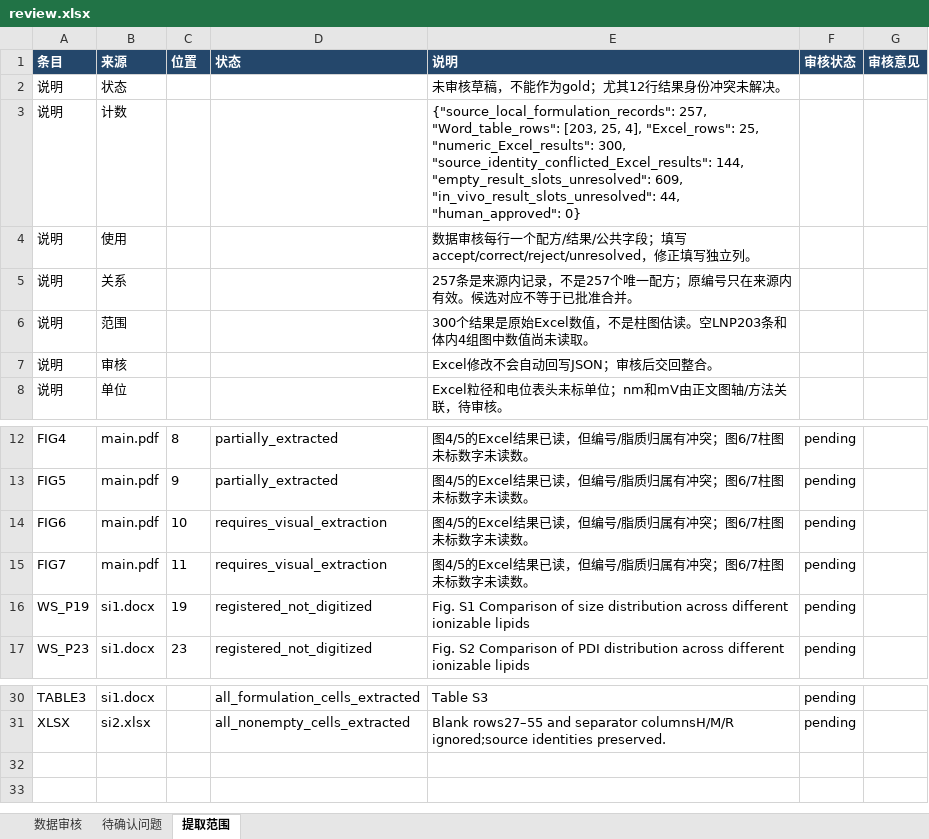
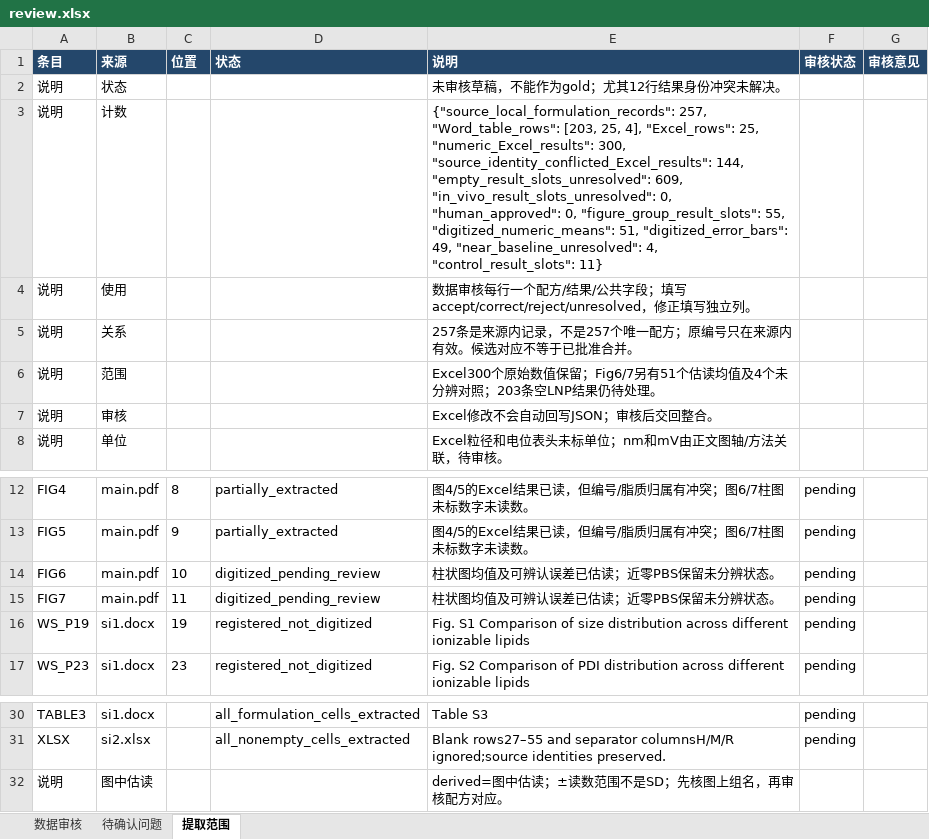
Before and after one commit to luhan611/ExtractionPreprocessingML, an Excel workbook: development_set/P003_Yu_2026_siRNA_Screening/review.xlsx, sheet 提取范围, drawn as a sheet; only a part is shown, gaps mark what is left out; values as stored, in another font and other column widths than the file's, no borders; the diff names each change by its address in the sheet, - before the commit and + after, or states it on an @@ line.

Commit message:
Add digitized siRNA study figure results and review provenance

```diff
--- a/development_set/P003_Yu_2026_siRNA_Screening/review.xlsx (sheet 提取范围)
+++ b/development_set/P003_Yu_2026_siRNA_Screening/review.xlsx (sheet 提取范围)
-E3 (说明): …609, "in_vivo_result_slots_unresolved": 44, "human_approved": 0}
+E3 (说明): …609, "in_vivo_result_slots_unresolved": 0, "human_approved": 0, "figure_group_result_slots": 55, "digitized_numeric_means": 51, "digitized_error_bars": 49, "near_baseline_unresolved": 4, "control_result_slots": 11}
-E6 (说明): 300个结果是原始Excel数值，不是柱图估读。空LNP203条和体内4组图中数值尚未读取。
+E6 (说明): Excel300个原始数值保留；Fig6/7另有51个估读均值及4个未分辨对照；203条空LNP结果仍待处理。
-D14:D15 (状态): requires_visual_extraction
+D14:D15 (状态): digitized_pending_review
-E14:E15 (说明): 图4/5的Excel结果已读，但编号/脂质归属有冲突；图6/7柱图未标数字未读数。
+E14:E15 (说明): 柱状图均值及可辨认误差已估读；近零PBS保留未分辨状态。
+row 32: 说明 | 图中估读 |  |  | derived=图中估读；±读数范围不是SD；先核图上组名，再审核配方对应。
```
Also changed, not shown: sheet 数据审核, sheet 待确认问题, 1 other file.
